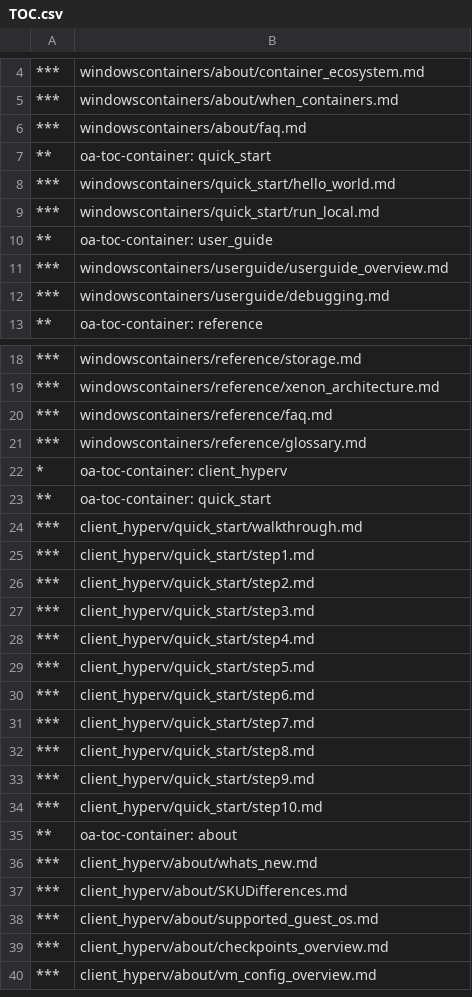
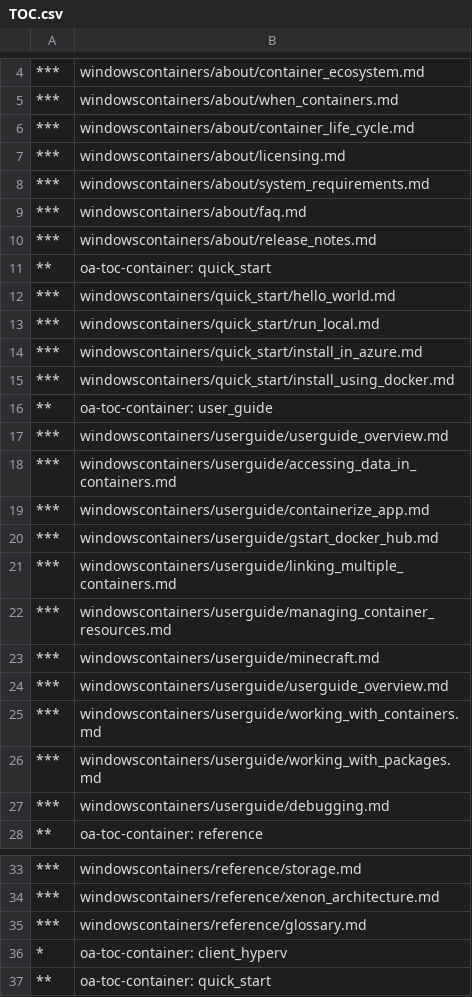
Before and after one commit to MicrosoftDocs/Virtualization-Documentation, a CSV file: virtualization/TOC.csv, drawn as a sheet; only a part is shown, gaps mark what is left out; the shorter side is filled out with more unchanged rows; removed rows and columns are numbered as before the commit, all else as after; the diff names each change by its address in the sheet, - before the commit and + after, or states it on an @@ line.

Commit message:
Updated TOC.csv

```diff
--- a/virtualization/TOC.csv
+++ b/virtualization/TOC.csv
+row 6: *** | windowscontainers/about/container_life_cycle.md
+row 7: *** | windowscontainers/about/licensing.md
+row 8: *** | windowscontainers/about/system_requirements.md
+row 10: *** | windowscontainers/about/release_notes.md
+row 14: *** | windowscontainers/quick_start/install_in_azure.md
+row 15: *** | windowscontainers/quick_start/install_using_docker.md
+row 18: *** | windowscontainers/userguide/accessing_data_in_containers.md
+row 19: *** | windowscontainers/userguide/containerize_app.md
+row 20: *** | windowscontainers/userguide/gstart_docker_hub.md
+row 21: *** | windowscontainers/userguide/linking_multiple_containers.md
+row 22: *** | windowscontainers/userguide/managing_container_resources.md
+row 23: *** | windowscontainers/userguide/minecraft.md
+row 24: *** | windowscontainers/userguide/userguide_overview.md
+row 25: *** | windowscontainers/userguide/working_with_containers.md
+row 26: *** | windowscontainers/userguide/working_with_packages.md
-row 20: *** | windowscontainers/reference/faq.md
```
